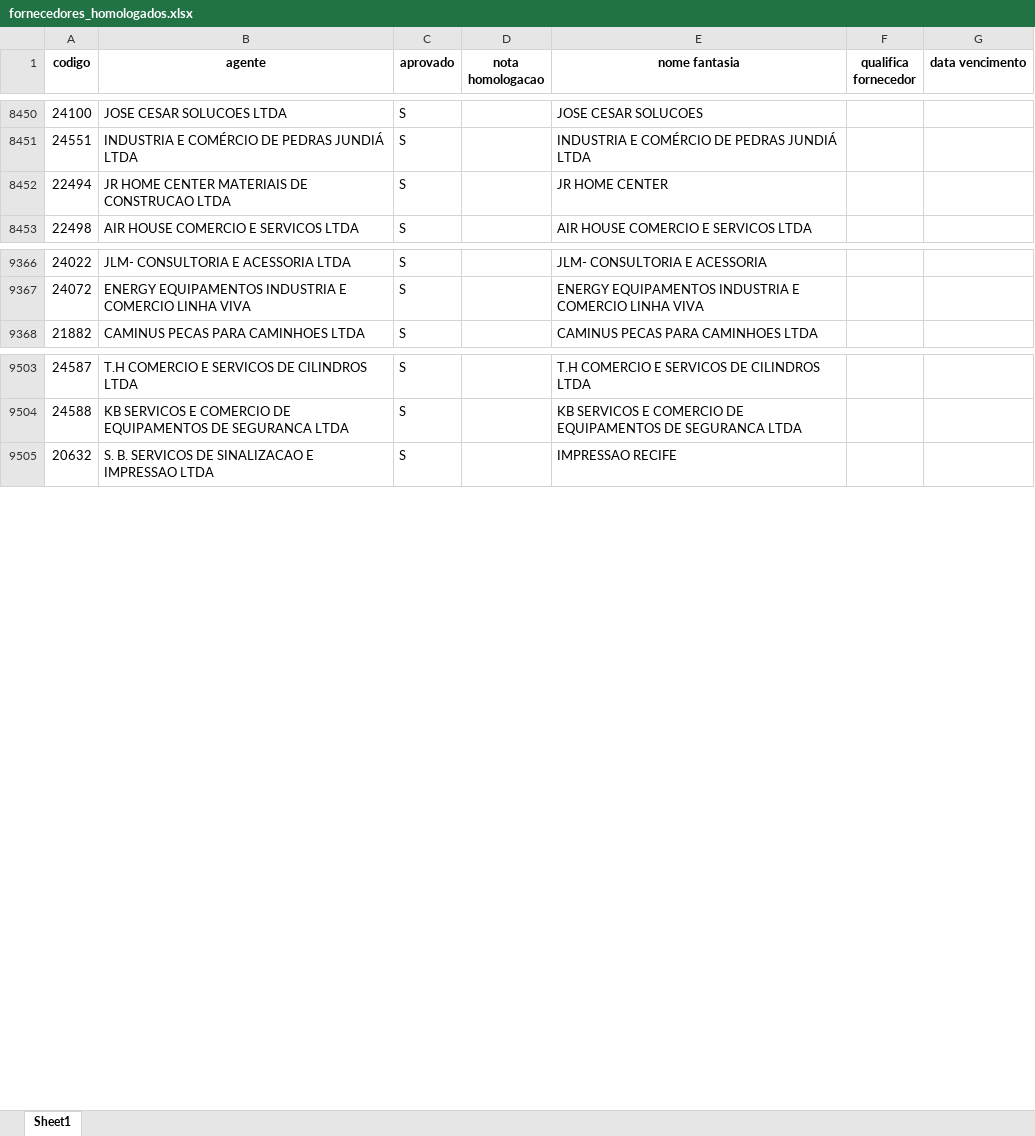
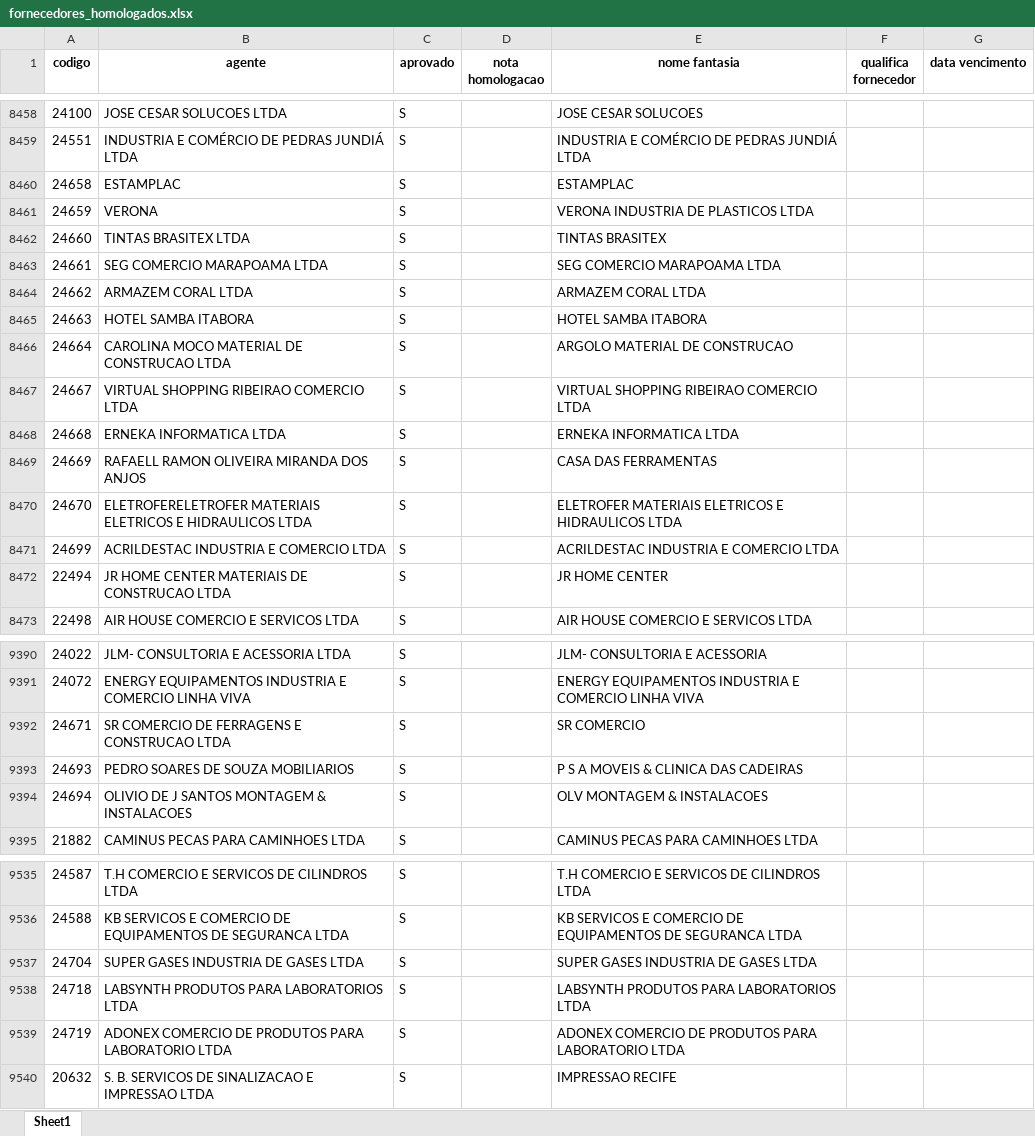
Before and after one commit to LICASKJS/mapaindicador-engeman, an Excel workbook: dados/fornecedores_homologados.xlsx, sheet Sheet1, drawn as a sheet; only a part is shown, gaps mark what is left out; values as stored, in another font and other column widths than the file's, no borders; the diff covers the shown part only; the diff names each change by its address in the sheet, - before the commit and + after, or states it on an @@ line.

```diff
--- a/dados/fornecedores_homologados.xlsx (sheet Sheet1)
+++ b/dados/fornecedores_homologados.xlsx (sheet Sheet1)
+row 8460: 24658 | ESTAMPLAC | S |  | ESTAMPLAC
+row 8461: 24659 | VERONA | S |  | VERONA INDUSTRIA DE PLASTICOS LTDA
+row 8462: 24660 | TINTAS BRASITEX LTDA | S |  | TINTAS BRASITEX
+row 8463: 24661 | SEG COMERCIO MARAPOAMA LTDA | S |  | SEG COMERCIO MARAPOAMA LTDA
+row 8464: 24662 | ARMAZEM CORAL LTDA | S |  | ARMAZEM CORAL LTDA
+row 8465: 24663 | HOTEL SAMBA ITABORA | S |  | HOTEL SAMBA ITABORA
+row 8466: 24664 | CAROLINA MOCO MATERIAL DE CONSTRUCAO LTDA | S |  | ARGOLO MATERIAL DE CONSTRUCAO
+row 8467: 24667 | VIRTUAL SHOPPING RIBEIRAO COMERCIO LTDA | S |  | VIRTUAL SHOPPING RIBEIRAO COMERCIO LTDA
+row 8468: 24668 | ERNEKA INFORMATICA LTDA | S |  | ERNEKA INFORMATICA LTDA
+row 8469: 24669 | RAFAELL RAMON OLIVEIRA MIRANDA DOS ANJOS | S |  | CASA DAS FERRAMENTAS
+row 8470: 24670 | ELETROFERELETROFER MATERIAIS ELETRICOS E HIDRAULICOS LTDA | S |  | ELETROFER MATERIAIS ELETRICOS E HIDRAULICOS LTDA
+row 8471: 24699 | ACRILDESTAC INDUSTRIA E COMERCIO LTDA | S |  | ACRILDESTAC INDUSTRIA E COMERCIO LTDA
+row 9392: 24671 | SR COMERCIO DE FERRAGENS E CONSTRUCAO LTDA | S |  | SR COMERCIO
+row 9393: 24693 | PEDRO SOARES DE SOUZA MOBILIARIOS | S |  | P S A MOVEIS & CLINICA DAS CADEIRAS
+row 9394: 24694 | OLIVIO DE J SANTOS MONTAGEM & INSTALACOES | S |  | OLV MONTAGEM & INSTALACOES
+row 9537: 24704 | SUPER GASES INDUSTRIA DE GASES LTDA | S |  | SUPER GASES INDUSTRIA DE GASES LTDA
+row 9538: 24718 | LABSYNTH PRODUTOS PARA LABORATORIOS LTDA | S |  | LABSYNTH PRODUTOS PARA LABORATORIOS LTDA
+row 9539: 24719 | ADONEX COMERCIO DE PRODUTOS PARA LABORATORIO LTDA | S |  | ADONEX COMERCIO DE PRODUTOS PARA LABORATORIO LTDA
```
Also changed, not shown: 17 added rows, 1 moved row and 8 edited cells elsewhere in this sheet, dados/atendimento controle_qualidade.xlsx.
